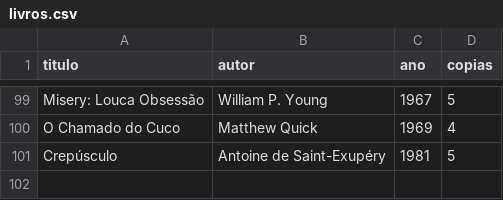
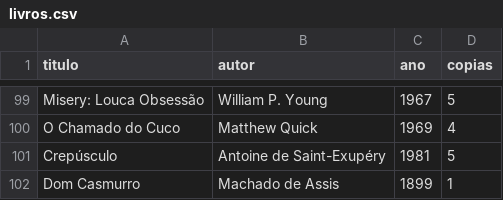
Before and after one commit to Carolinasribeiro/sistema-gerenciamento-bbt, a CSV file: livros.csv, drawn as a sheet; only a part is shown, gaps mark what is left out; the diff names each change by its address in the sheet, - before the commit and + after, or states it on an @@ line.

Commit message:
Modificação nos arquivos biblioteca.py emprestimos.csv e livros.csv

```diff
--- a/livros.csv
+++ b/livros.csv
+row 102: Dom Casmurro | Machado de Assis | 1899 | 1
```
Also changed, not shown: 2 other files.
